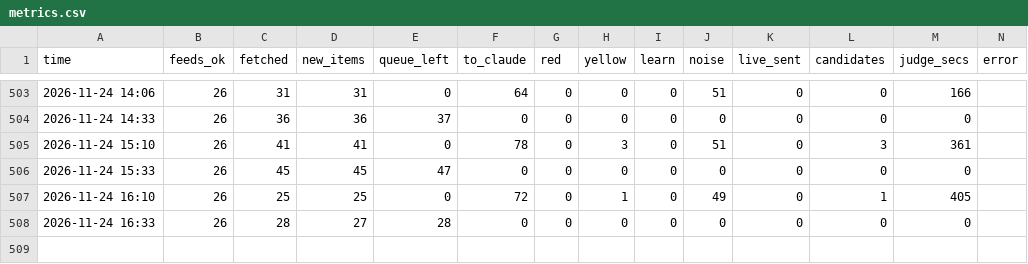
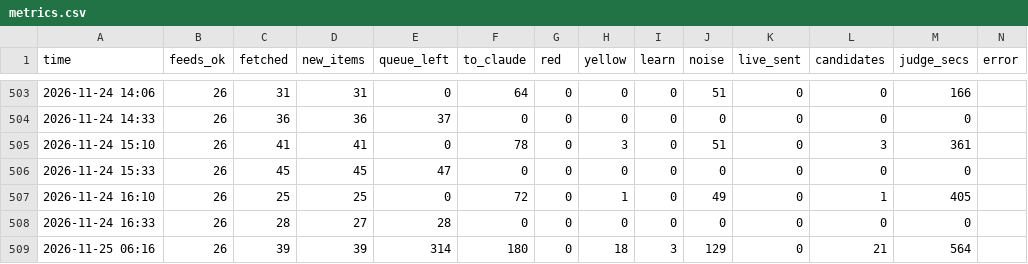
Before and after one commit to mishlyeden-stack/finpulse, a CSV file: state/judge/metrics.csv, drawn as a sheet; only a part is shown, gaps mark what is left out; the diff names each change by its address in the sheet, - before the commit and + after, or states it on an @@ line.

```diff
--- a/state/judge/metrics.csv
+++ b/state/judge/metrics.csv
+row 509: 2026-11-25 06:16 | 26 | 39 | 39 | 314 | 180 | 0 | 18 | 3 | 129 | 0 | 21 | 564
```
Also changed, not shown: logs/process.csv, state/judge/usage.csv, 12 other files.
